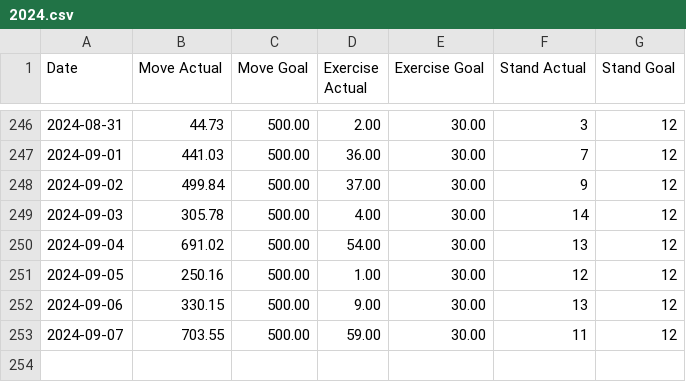
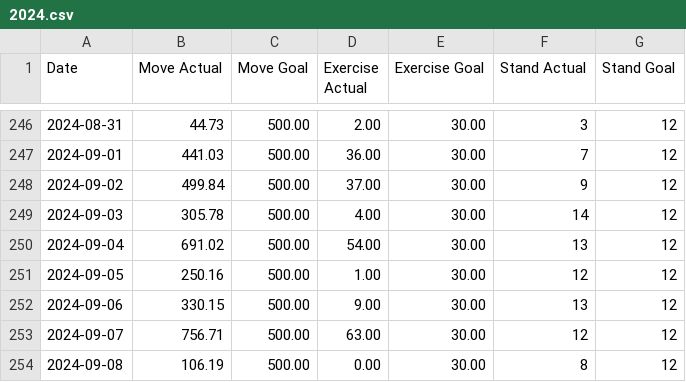
Before and after one commit to malinkang/health, a CSV file: activity/2024.csv, drawn as a sheet; only a part is shown, gaps mark what is left out.

Commit message:
Update activity

```diff
--- a/activity/2024.csv
+++ b/activity/2024.csv
@@ -252,2 +252,3 @@ Date,Move Actual,Move Goal,Exercise Actual,Exercise Goal,Stand Actual,Stand Goal
 2024-09-06,330.15,500.00,9.00,30.00,13,12
-2024-09-07,703.55,500.00,59.00,30.00,11,12
+2024-09-07,756.71,500.00,63.00,30.00,12,12
+2024-09-08,106.19,500.00,0.00,30.00,8,12
```
